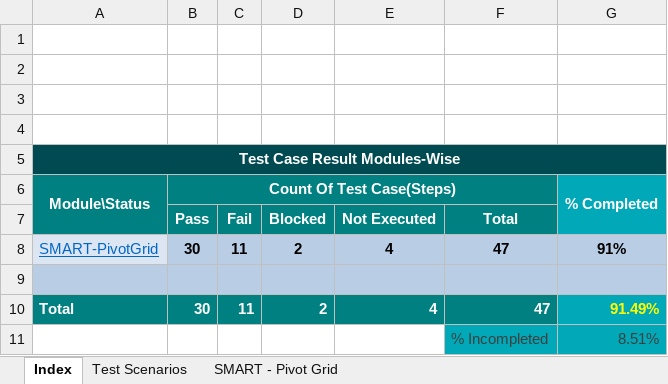
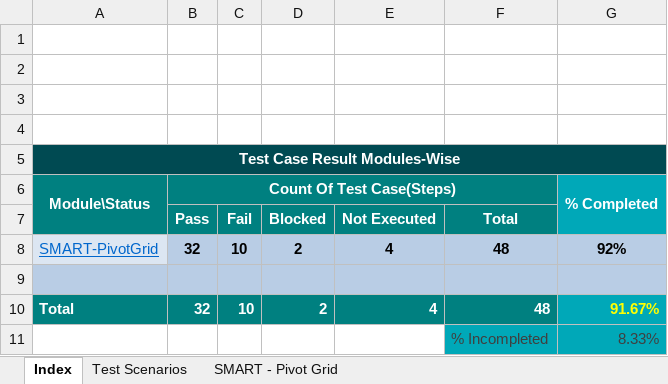
Before and after one commit to sumitmt/AdIntel_Smart, an Excel workbook: TCS_SMART-Pivot_Grid.xlsx, sheet Index, drawn as a sheet; values as stored, in another font and other column widths than the file's, no borders; charts and pictures not drawn; the diff names each change by its address in the sheet, - before the commit and + after, or states it on an @@ line.

Commit message:
Remarks : cases added 48

```diff
--- a/TCS_SMART-Pivot_Grid.xlsx (sheet Index)
+++ b/TCS_SMART-Pivot_Grid.xlsx (sheet Index)
-B8 (Count Of Test Case(Steps)): 30
+B8 (Count Of Test Case(Steps)): 32
-C8: 11
+C8: 10
-F8: 47
+F8: 48
-G8 (% Completed): 91%
+G8 (% Completed): 92%
-B10 (Count Of Test Case(Steps)): 30
+B10 (Count Of Test Case(Steps)): 32
-C10: 11
+C10: 10
-F10: 47
+F10: 48
-G10 (% Completed): 91.49%
+G10 (% Completed): 91.67%
-G11 (% Completed): 8.51%
+G11 (% Completed): 8.33%
```
Also changed, not shown: sheet SMART - Pivot Grid, sheet Test Scenarios, formulas that keep their value, charts or pictures.
